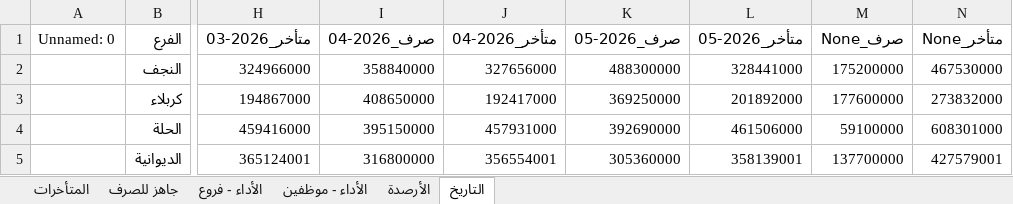
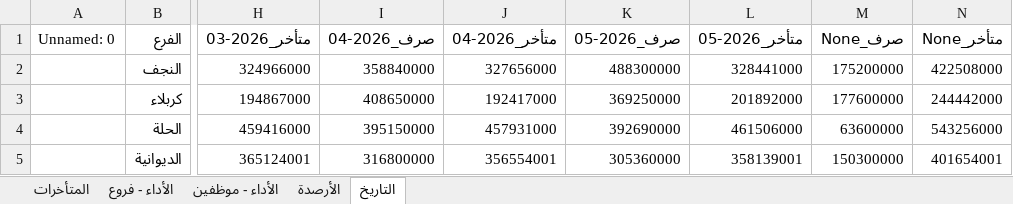
Before and after one commit to fahaD22-sys/amalkom-dashboard, an Excel workbook: output/dashboard_output.xlsx, sheet التاريخ, drawn as a sheet; only a part is shown, gaps mark what is left out; values as stored, in another font and other column widths than the file's, no borders; the diff names each change by its address in the sheet, - before the commit and + after, or states it on an @@ line.

```diff
--- a/output/dashboard_output.xlsx (sheet التاريخ)
+++ b/output/dashboard_output.xlsx (sheet التاريخ)
-sheet tab: جاهز للصرف
-N2 (متأخر_None): 467530000
+N2 (متأخر_None): 422508000
-N3 (متأخر_None): 273832000
+N3 (متأخر_None): 244442000
-M4 (صرف_None): 59100000
+M4 (صرف_None): 63600000
-N4 (متأخر_None): 608301000
+N4 (متأخر_None): 543256000
-M5 (صرف_None): 137700000
+M5 (صرف_None): 150300000
-N5 (متأخر_None): 427579001
+N5 (متأخر_None): 401654001
```
Also changed, not shown: sheet الأداء - موظفين, sheet الأداء - فروع, sheet المتأخرات.
